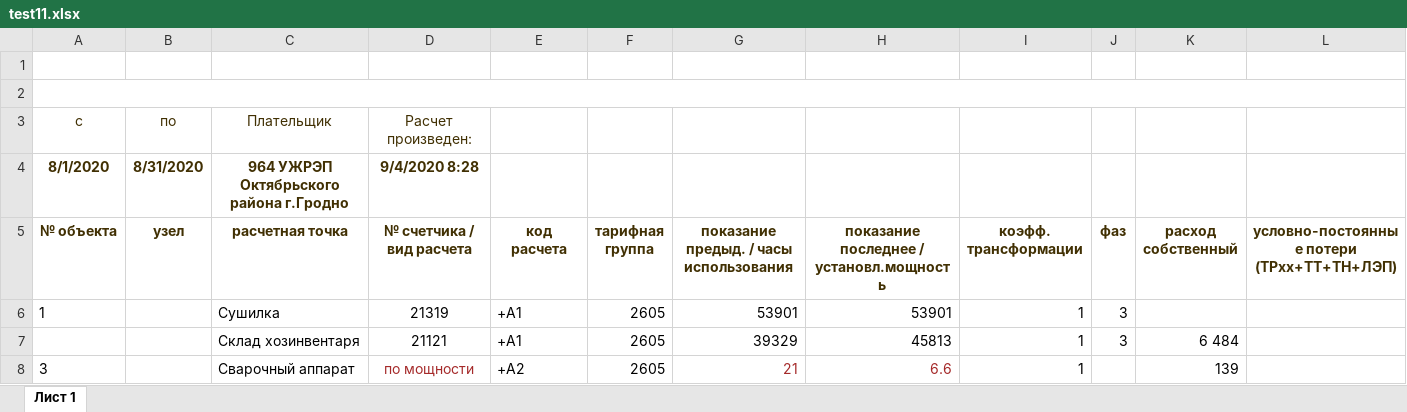
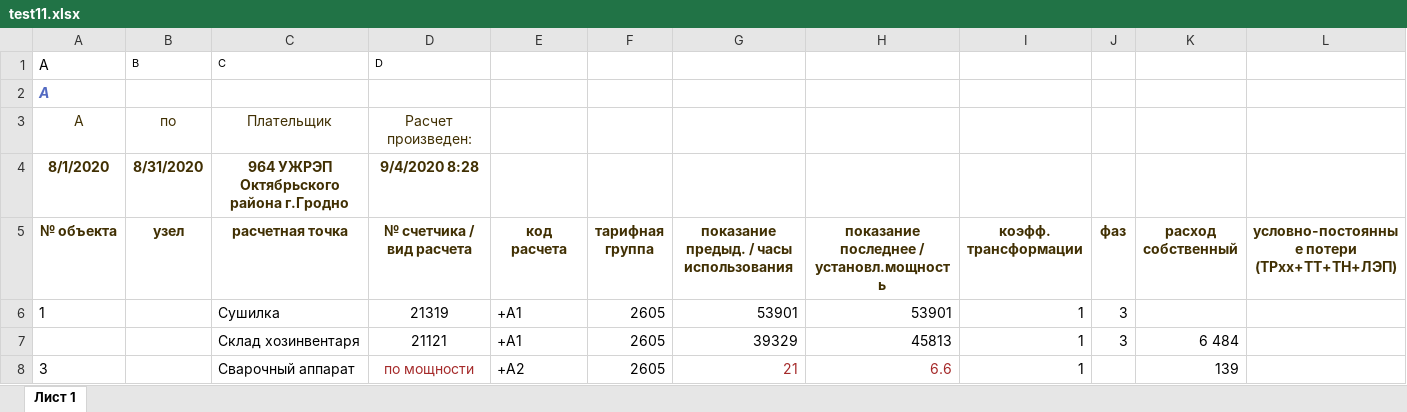
Before and after one commit to 63110/xlsxtest, an Excel workbook: test11.xlsx, sheet Лист 1, drawn as a sheet; only a part is shown; values as stored, in another font and other column widths than the file's, no borders; removed rows and columns are numbered as before the commit, all else as after; rows hold the shown columns only; the diff names each change by its address in the sheet, - before the commit and + after, or states it on an @@ line.

```diff
--- a/test11.xlsx (sheet Лист 1)
+++ b/test11.xlsx (sheet Лист 1)
-row 1: (empty)
-row 1: (empty)
+row 1: A | B | C | D
-A2:P2 merged
+row 2: A
-A3 (№ объекта): с
+A3 (№ объекта): A
```
Also changed, not shown: New Data File.xlsx, 16 other files.
